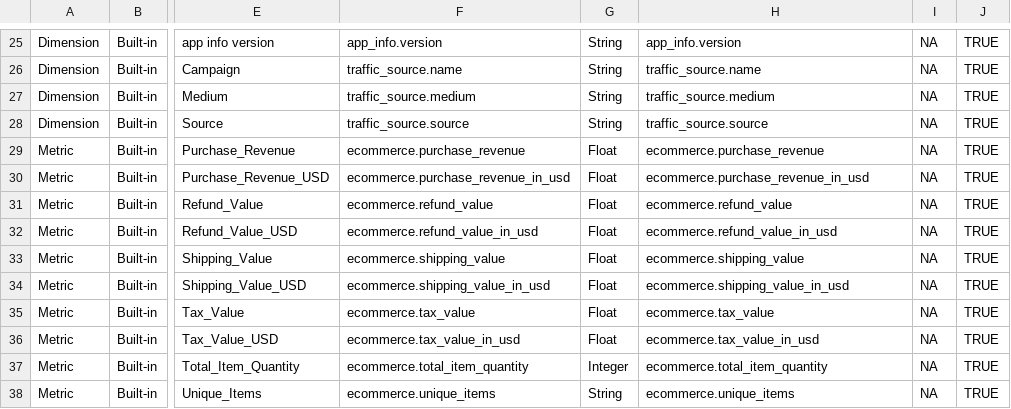
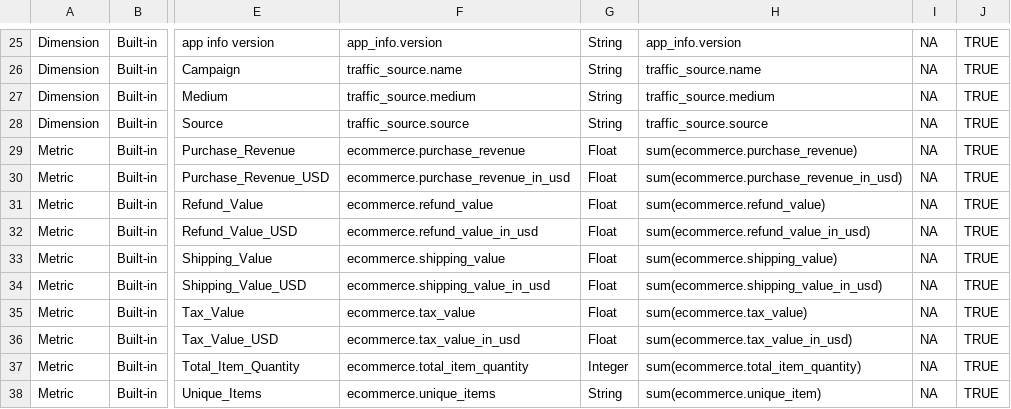
Before and after one commit to Trafikant/GA4BQ_P, a CSV file: GA4BQ_P.csv, drawn as a sheet; only a part is shown, gaps mark what is left out; the diff names each change by its address in the sheet, - before the commit and + after, or states it on an @@ line.

Commit message:
Update GA4BQ_P.csv

```diff
--- a/GA4BQ_P.csv
+++ b/GA4BQ_P.csv
-H29: ecommerce.purchase_revenue
+H29: sum(ecommerce.purchase_revenue)
-H30: ecommerce.purchase_revenue_in_usd
+H30: sum(ecommerce.purchase_revenue_in_usd)
-H31: ecommerce.refund_value
+H31: sum(ecommerce.refund_value)
-H32: ecommerce.refund_value_in_usd
+H32: sum(ecommerce.refund_value_in_usd)
-H33: ecommerce.shipping_value
+H33: sum(ecommerce.shipping_value)
-H34: ecommerce.shipping_value_in_usd
+H34: sum(ecommerce.shipping_value_in_usd)
-H35: ecommerce.tax_value
+H35: sum(ecommerce.tax_value)
-H36: ecommerce.tax_value_in_usd
+H36: sum(ecommerce.tax_value_in_usd)
-H37: ecommerce.total_item_quantity
+H37: sum(ecommerce.total_item_quantity)
-H38: ecommerce.unique_items
+H38: sum(ecommerce.unique_item)
```
